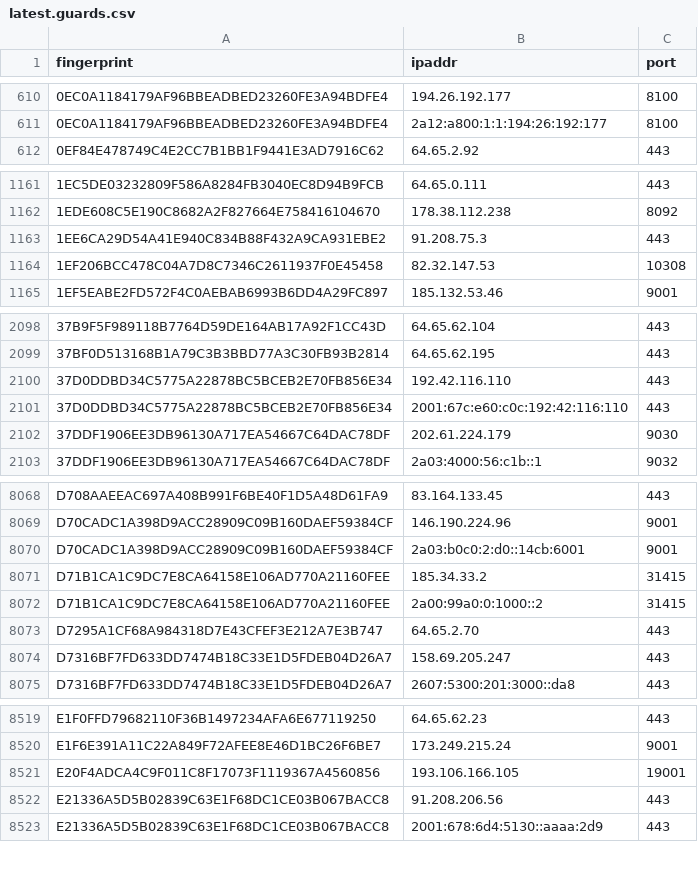
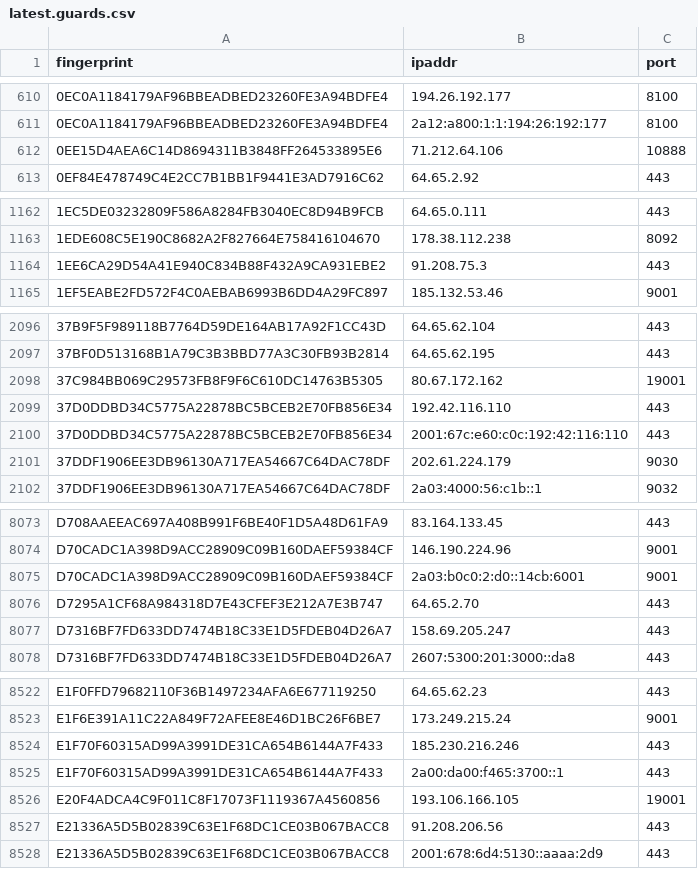
Before and after one commit to sec-js/tor-nodes, a CSV file: latest.guards.csv, drawn as a sheet; only a part is shown, gaps mark what is left out; removed rows and columns are numbered as before the commit, all else as after; the diff covers the shown part only; the diff names each change by its address in the sheet, - before the commit and + after, or states it on an @@ line.

```diff
--- a/latest.guards.csv
+++ b/latest.guards.csv
+row 612: 0EE15D4AEA6C14D8694311B3848FF264533895E6 | 71.212.64.106 | 10888
-row 1164: 1EF206BCC478C04A7D8C7346C2611937F0E45458 | 82.32.147.53 | 10308
+row 2098: 37C984BB069C29573FB8F9F6C610DC14763B5305 | 80.67.172.162 | 19001
-row 8071: D71B1CA1C9DC7E8CA64158E106AD770A21160FEE | 185.34.33.2 | 31415
-row 8072: D71B1CA1C9DC7E8CA64158E106AD770A21160FEE | 2a00:99a0:0:1000::2 | 31415
+row 8524: E1F70F60315AD99A3991DE31CA654B6144A7F433 | 185.230.216.246 | 443
+row 8525: E1F70F60315AD99A3991DE31CA654B6144A7F433 | 2a00:da00:f465:3700::1 | 443
```
Also changed, not shown: 9 added rows and 6 removed rows elsewhere in this file, latest.all.csv, latest.exits.csv.
